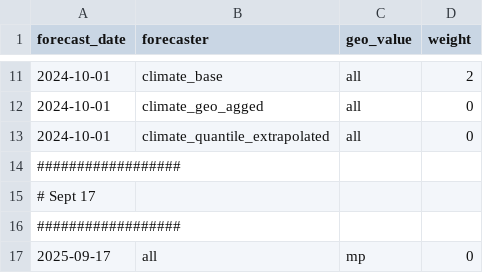
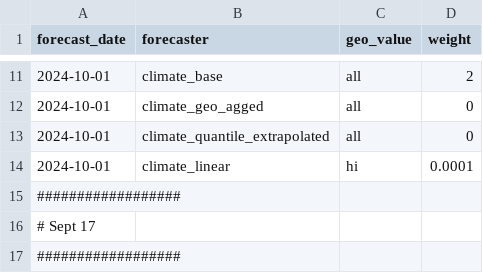
Before and after one commit to cmu-delphi/exploration-tooling, a CSV file: scripts/covid_geo_exclusions.csv, drawn as a sheet; only a part is shown, gaps mark what is left out; the shorter side is filled out with more unchanged rows; the diff names each change by its address in the sheet, - before the commit and + after, or states it on an @@ line.

Commit message:
geo_exclusions 9-24, don't forecast wy

```diff
--- a/scripts/covid_geo_exclusions.csv
+++ b/scripts/covid_geo_exclusions.csv
+row 14: 2024-10-01 | climate_linear | hi | 0.0001
```
Also changed, not shown: 1 other file.
